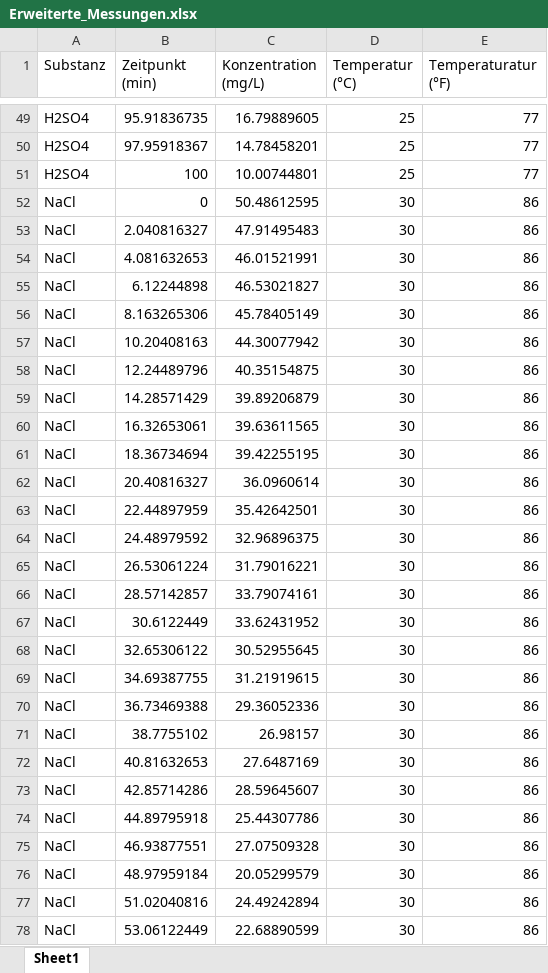
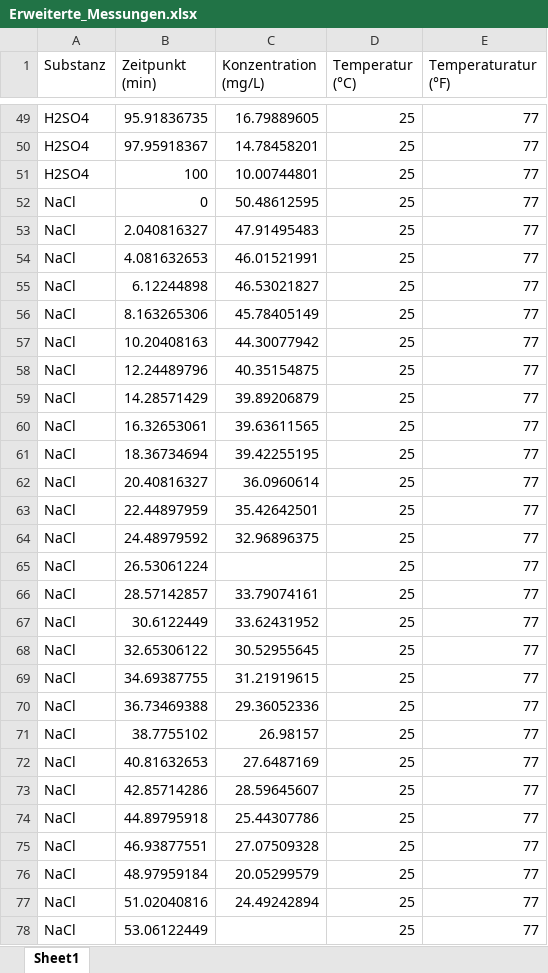
Before and after one commit to dressedfez/vhs-einfuehrung-julia, an Excel workbook: kurstag-05/Erweiterte_Messungen.xlsx, sheet Sheet1, drawn as a sheet; only a part is shown, gaps mark what is left out; values as stored, in another font and other column widths than the file's, no borders; removed rows and columns are numbered as before the commit, all else as after; the diff covers the shown part only; the diff names each change by its address in the sheet, - before the commit and + after, or states it on an @@ line.

```diff
--- a/kurstag-05/Erweiterte_Messungen.xlsx (sheet Sheet1)
+++ b/kurstag-05/Erweiterte_Messungen.xlsx (sheet Sheet1)
-D52:D64 (Temperatur (°C)): 30
+D52:D64 (Temperatur (°C)): 25
-E52:E64 (Temperaturatur (°F)): 86
+E52:E64 (Temperaturatur (°F)): 77
-row 65: NaCl | 26.53061224 | 31.79016221 | 30 | 86
+row 65: NaCl | 26.53061224 |  | 25 | 77
-D66:D77 (Temperatur (°C)): 30
+D66:D77 (Temperatur (°C)): 25
-E66:E77 (Temperaturatur (°F)): 86
+E66:E77 (Temperaturatur (°F)): 77
-row 78: NaCl | 53.06122449 | 22.68890599 | 30 | 86
+row 78: NaCl | 53.06122449 |  | 25 | 77
```
Also changed, not shown: 3 added rows, 3 removed rows and 143 edited cells elsewhere in this sheet, kurstag-05/Chemie_Messungen.xlsx, 3 other files.
